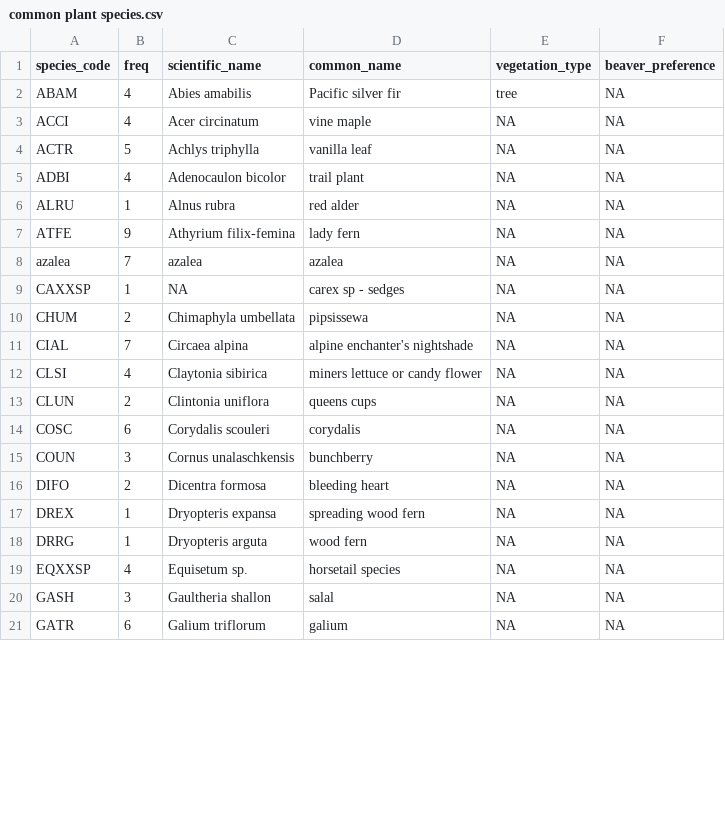
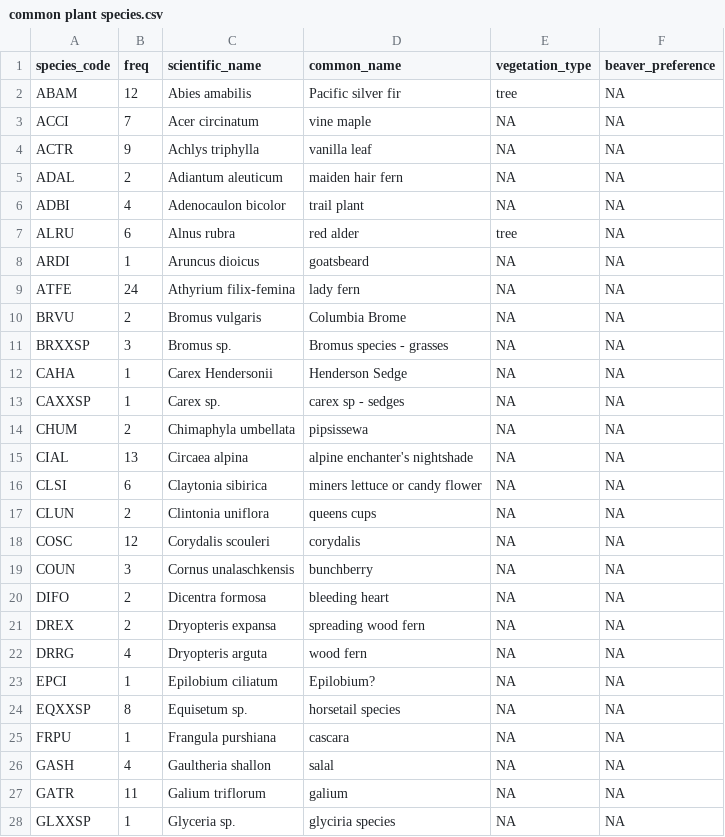
Before and after one commit to KingCounty-Science/UpperGreen_BDA, a CSV file: tables/common plant species.csv, drawn as a sheet; only a part is shown; the diff covers the shown part only.

Commit message:
updated plot and table with new data

```diff
--- a/tables/common plant species.csv
+++ b/tables/common plant species.csv
@@ -1,21 +1,28 @@
 species_code,freq,scientific_name,common_name,vegetation_type,beaver_preference
-ABAM,4,Abies amabilis,Pacific silver fir,tree,NA
-ACCI,4,Acer circinatum,vine maple,NA,NA
-ACTR,5,Achlys triphylla,vanilla leaf,NA,NA
+ABAM,12,Abies amabilis,Pacific silver fir,tree,NA
+ACCI,7,Acer circinatum,vine maple,NA,NA
+ACTR,9,Achlys triphylla,vanilla leaf,NA,NA
+ADAL,2,Adiantum aleuticum,maiden hair fern,NA,NA
 ADBI,4,Adenocaulon bicolor,trail plant,NA,NA
-ALRU,1,Alnus rubra,red alder,NA,NA
-ATFE,9,Athyrium filix-femina,lady fern,NA,NA
-azalea,7,azalea,azalea,NA,NA
-CAXXSP,1,NA,carex sp - sedges,NA,NA
+ALRU,6,Alnus rubra,red alder,tree,NA
+ARDI,1,Aruncus dioicus,goatsbeard,NA,NA
+ATFE,24,Athyrium filix-femina,lady fern,NA,NA
+BRVU,2,Bromus vulgaris,Columbia Brome,NA,NA
+BRXXSP,3,Bromus sp.,Bromus species - grasses,NA,NA
+CAHA,1,Carex Hendersonii,Henderson Sedge,NA,NA
+CAXXSP,1,Carex sp.,carex sp - sedges,NA,NA
 CHUM,2,Chimaphyla umbellata,pipsissewa,NA,NA
-CIAL,7,Circaea alpina,alpine enchanter's nightshade,NA,NA
-CLSI,4,Claytonia sibirica,miners lettuce or candy flower,NA,NA
+CIAL,13,Circaea alpina,alpine enchanter's nightshade,NA,NA
+CLSI,6,Claytonia sibirica,miners lettuce or candy flower,NA,NA
 CLUN,2,Clintonia uniflora,queens cups,NA,NA
-COSC,6,Corydalis scouleri,corydalis,NA,NA
+COSC,12,Corydalis scouleri,corydalis,NA,NA
 COUN,3,Cornus unalaschkensis,bunchberry,NA,NA
 DIFO,2,Dicentra formosa,bleeding heart,NA,NA
-DREX,1,Dryopteris expansa,spreading wood fern,NA,NA
-DRRG,1,Dryopteris arguta,wood fern,NA,NA
-EQXXSP,4,Equisetum sp.,horsetail species,NA,NA
-GASH,3,Gaultheria shallon,salal,NA,NA
-GATR,6,Galium triflorum,galium,NA,NA
+DREX,2,Dryopteris expansa,spreading wood fern,NA,NA
+DRRG,4,Dryopteris arguta,wood fern,NA,NA
+EPCI,1,Epilobium ciliatum,Epilobium?,NA,NA
+EQXXSP,8,Equisetum sp.,horsetail species,NA,NA
+FRPU,1,Frangula purshiana,cascara,NA,NA
+GASH,4,Gaultheria shallon,salal,NA,NA
+GATR,11,Galium triflorum,galium,NA,NA
+GLXXSP,1,Glyceria sp.,glyciria species,NA,NA
```
Also changed, not shown: 8 added rows and 42 edited cells elsewhere in this file, 1 other file.
